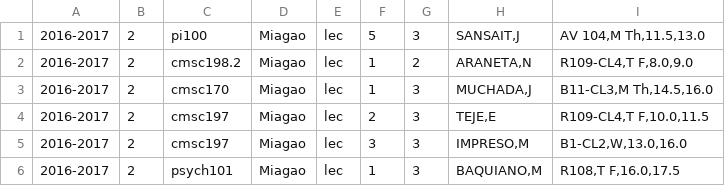
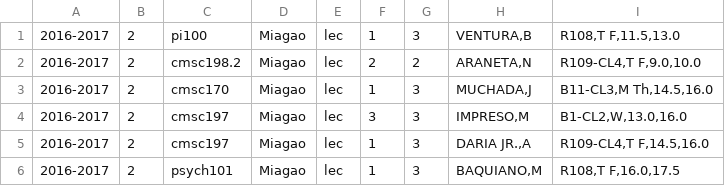
Before and after one commit to allynjdc/PAGOD_final, a CSV file: public/schedule/1.csv, drawn as a sheet.

```diff
--- a/public/schedule/1.csv
+++ b/public/schedule/1.csv
@@ -1,6 +1,6 @@
-2016-2017,2,pi100,Miagao,lec,5,3,"SANSAIT,J","AV 104,M Th,11.5,13.0"
-2016-2017,2,cmsc198.2,Miagao,lec,1,2,"ARANETA,N","R109-CL4,T F,8.0,9.0"
+2016-2017,2,pi100,Miagao,lec,1,3,"VENTURA,B","R108,T F,11.5,13.0"
+2016-2017,2,cmsc198.2,Miagao,lec,2,2,"ARANETA,N","R109-CL4,T F,9.0,10.0"
 2016-2017,2,cmsc170,Miagao,lec,1,3,"MUCHADA,J","B11-CL3,M Th,14.5,16.0"
-2016-2017,2,cmsc197,Miagao,lec,2,3,"TEJE,E","R109-CL4,T F,10.0,11.5"
 2016-2017,2,cmsc197,Miagao,lec,3,3,"IMPRESO,M","B1-CL2,W,13.0,16.0"
+2016-2017,2,cmsc197,Miagao,lec,1,3,"DARIA JR.,A","R109-CL4,T F,14.5,16.0"
 2016-2017,2,psych101,Miagao,lec,1,3,"BAQUIANO,M","R108,T F,16.0,17.5"
```
Also changed, not shown: 4 other files.
